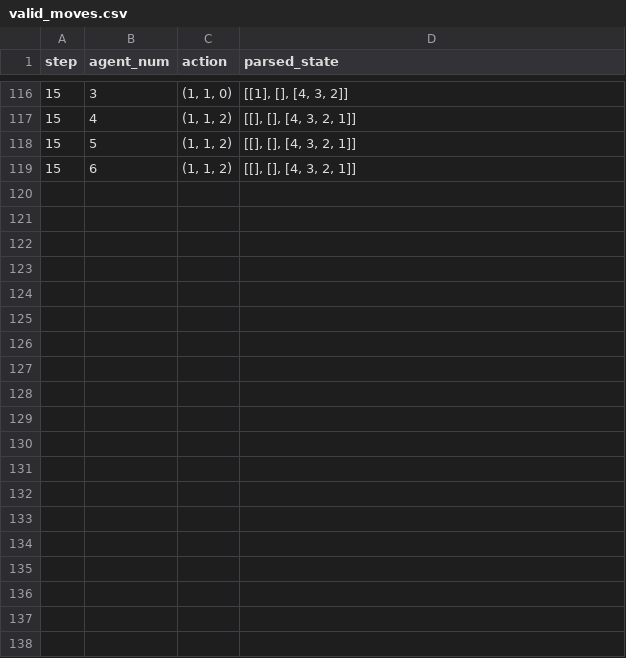
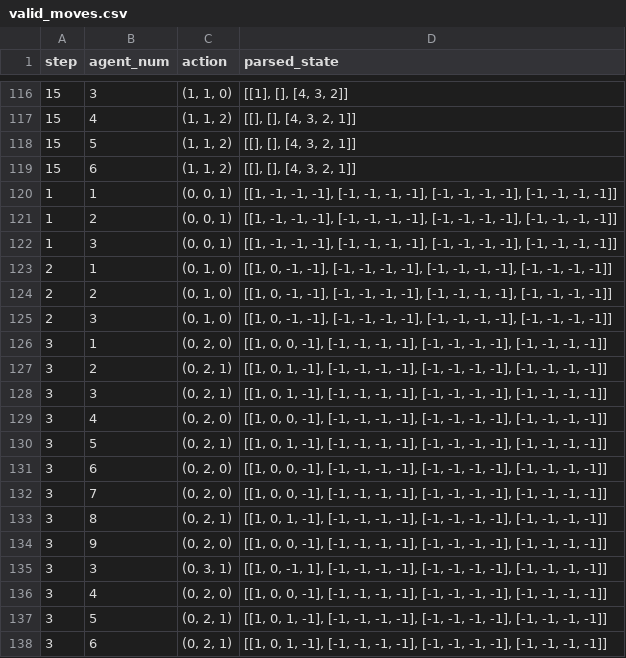
Before and after one commit to LSailer/Lecuture-AGI-Project, a CSV file: output/valid_moves.csv, drawn as a sheet; only a part is shown, gaps mark what is left out; the diff covers the shown part only.

```diff
--- a/output/valid_moves.csv
+++ b/output/valid_moves.csv
@@ -119 +119,20 @@ step,agent_num,action,parsed_state
 15,6,"(1, 1, 2)","[[], [], [4, 3, 2, 1]]"
+1,1,"(0, 0, 1)","[[1, -1, -1, -1], [-1, -1, -1, -1], [-1, -1, -1, -1], [-1, -1, -1, -1]]"
+1,2,"(0, 0, 1)","[[1, -1, -1, -1], [-1, -1, -1, -1], [-1, -1, -1, -1], [-1, -1, -1, -1]]"
+1,3,"(0, 0, 1)","[[1, -1, -1, -1], [-1, -1, -1, -1], [-1, -1, -1, -1], [-1, -1, -1, -1]]"
+2,1,"(0, 1, 0)","[[1, 0, -1, -1], [-1, -1, -1, -1], [-1, -1, -1, -1], [-1, -1, -1, -1]]"
+2,2,"(0, 1, 0)","[[1, 0, -1, -1], [-1, -1, -1, -1], [-1, -1, -1, -1], [-1, -1, -1, -1]]"
+2,3,"(0, 1, 0)","[[1, 0, -1, -1], [-1, -1, -1, -1], [-1, -1, -1, -1], [-1, -1, -1, -1]]"
+3,1,"(0, 2, 0)","[[1, 0, 0, -1], [-1, -1, -1, -1], [-1, -1, -1, -1], [-1, -1, -1, -1]]"
+3,2,"(0, 2, 1)","[[1, 0, 1, -1], [-1, -1, -1, -1], [-1, -1, -1, -1], [-1, -1, -1, -1]]"
+3,3,"(0, 2, 1)","[[1, 0, 1, -1], [-1, -1, -1, -1], [-1, -1, -1, -1], [-1, -1, -1, -1]]"
+3,4,"(0, 2, 0)","[[1, 0, 0, -1], [-1, -1, -1, -1], [-1, -1, -1, -1], [-1, -1, -1, -1]]"
+3,5,"(0, 2, 1)","[[1, 0, 1, -1], [-1, -1, -1, -1], [-1, -1, -1, -1], [-1, -1, -1, -1]]"
+3,6,"(0, 2, 0)","[[1, 0, 0, -1], [-1, -1, -1, -1], [-1, -1, -1, -1], [-1, -1, -1, -1]]"
+3,7,"(0, 2, 0)","[[1, 0, 0, -1], [-1, -1, -1, -1], [-1, -1, -1, -1], [-1, -1, -1, -1]]"
+3,8,"(0, 2, 1)","[[1, 0, 1, -1], [-1, -1, -1, -1], [-1, -1, -1, -1], [-1, -1, -1, -1]]"
+3,9,"(0, 2, 0)","[[1, 0, 0, -1], [-1, -1, -1, -1], [-1, -1, -1, -1], [-1, -1, -1, -1]]"
+3,3,"(0, 3, 1)","[[1, 0, -1, 1], [-1, -1, -1, -1], [-1, -1, -1, -1], [-1, -1, -1, -1]]"
+3,4,"(0, 2, 0)","[[1, 0, 0, -1], [-1, -1, -1, -1], [-1, -1, -1, -1], [-1, -1, -1, -1]]"
+3,5,"(0, 2, 1)","[[1, 0, 1, -1], [-1, -1, -1, -1], [-1, -1, -1, -1], [-1, -1, -1, -1]]"
+3,6,"(0, 2, 1)","[[1, 0, 1, -1], [-1, -1, -1, -1], [-1, -1, -1, -1], [-1, -1, -1, -1]]"
```
Also changed, not shown: 20 added rows elsewhere in this file, results.tsv, 7 other files.
